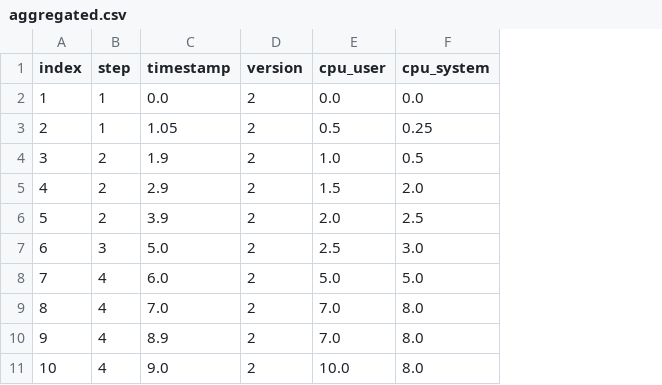
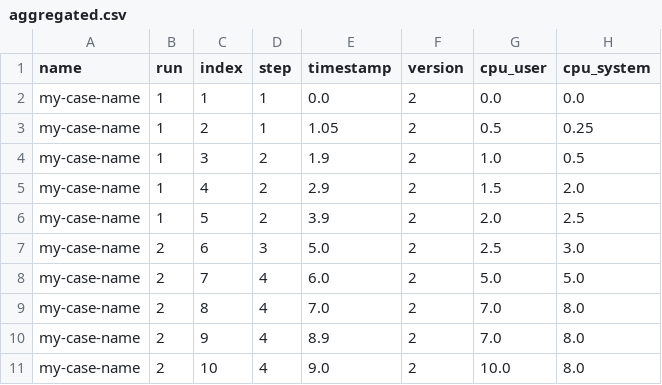
Before and after one commit to kg-construct/exectool, a CSV file: bench_executor/data/stats/expected/aggregated.csv, drawn as a sheet; only a part is shown; the diff names each change by its address in the sheet, - before the commit and + after, or states it on an @@ line.

Commit message:
Collector: store case name and run ID as well
For aggregation, it is useful to store the case name and run ID as well.
This way, you can concat results from several cases together for graphs.

```diff
--- a/bench_executor/data/stats/expected/aggregated.csv
+++ b/bench_executor/data/stats/expected/aggregated.csv
+column A (name), rows 2-11: all my-case-name
+column B (run), rows 2-11: 1 | 1 | 1 | 1 | 1 | 2 | 2 | 2 | 2 | 2
```
Also changed, not shown: bench_executor/data/stats/expected/summary.csv, bench_executor/data/stats/results/aggregated.csv, 11 other files.
